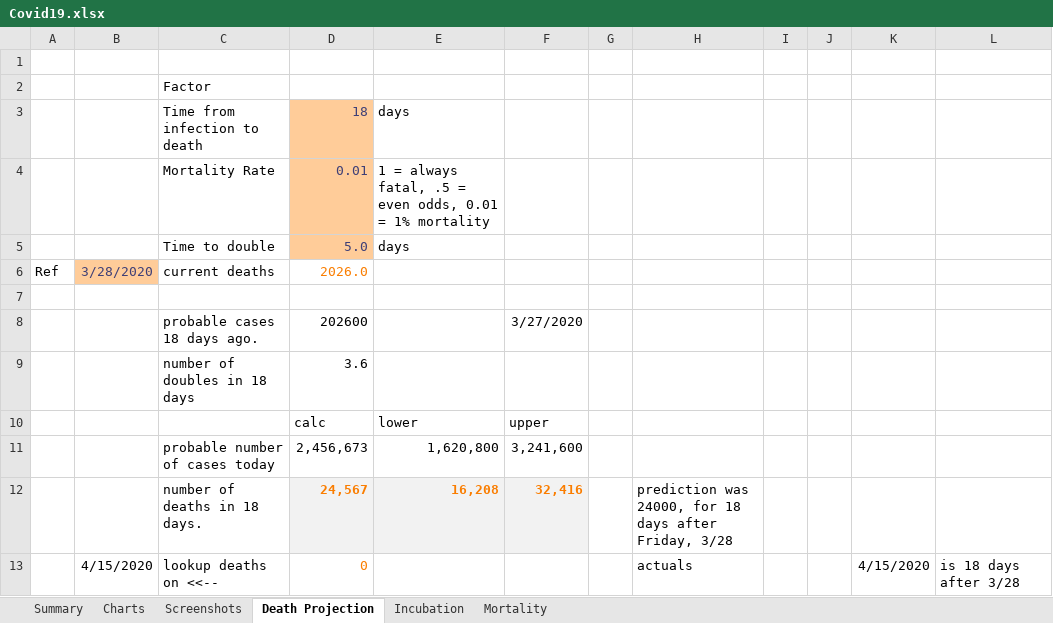
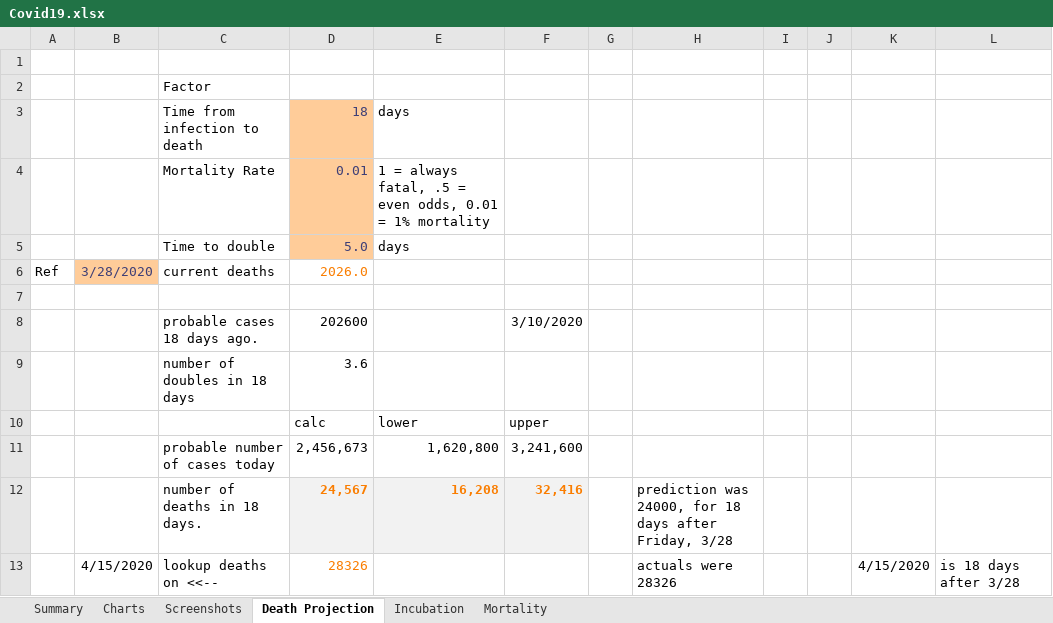
Before and after one commit to RichardPellessier/Covid-tracker, an Excel workbook: Covid19.xlsx, sheet Death Projection, drawn as a sheet; values as stored, in another font and other column widths than the file's, no borders; the diff names each change by its address in the sheet, - before the commit and + after, or states it on an @@ line.

```diff
--- a/Covid19.xlsx (sheet Death Projection)
+++ b/Covid19.xlsx (sheet Death Projection)
-F8: 3/27/2020
+F8: 3/10/2020
-D13: 0
+D13: 28326
-H13: actuals
+H13: actuals were 28326
```
Also changed, not shown: sheet Summary, formulas that keep their value, charts or pictures.
